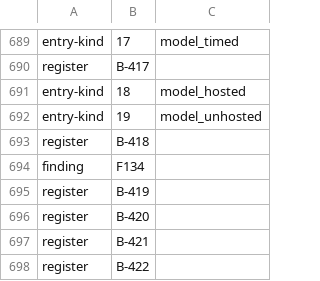
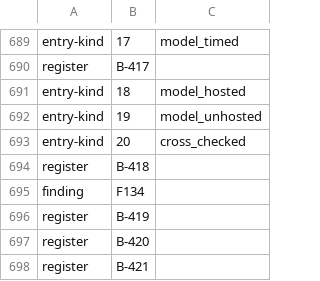
Before and after one commit to Gauge/ModelControlFlow, a TSV file: checks/identifiers.tsv, drawn as a sheet; only a part is shown, gaps mark what is left out; the shorter side is filled out with more unchanged rows; the diff names each change by its address in the sheet, - before the commit and + after, or states it on an @@ line.

```diff
--- a/checks/identifiers.tsv
+++ b/checks/identifiers.tsv
+row 693: entry-kind | 20 | cross_checked
```
Also changed, not shown: 18 other files.
